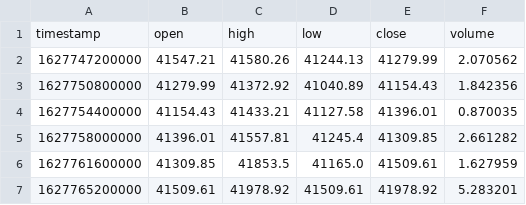
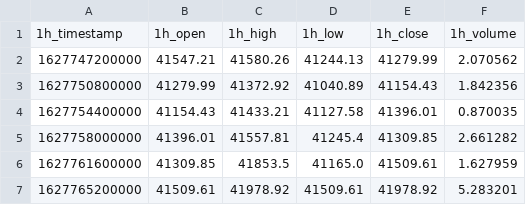
Before and after one commit to pixcelo/learning-model, a CSV file: data/BTCUSDT_1h_20210801_20211231.csv (was data/BTCUSD_1h_20210801_20211231.csv), drawn as a sheet; only a part is shown.

```diff
--- a/data/BTCUSD_1h_20210801_20211231.csv
+++ b/data/BTCUSDT_1h_20210801_20211231.csv
@@ -1,2 +1,2 @@
-timestamp,open,high,low,close,volume
+1h_timestamp,1h_open,1h_high,1h_low,1h_close,1h_volume
 1627747200000,41547.21,41580.26,41244.13,41279.99,2.070562
```
Also changed, not shown: data/BTCUSDT_15m_20210801_20211231.csv, data/BTCUSDT_4h_20210801_20211231.csv, 1 other file.
